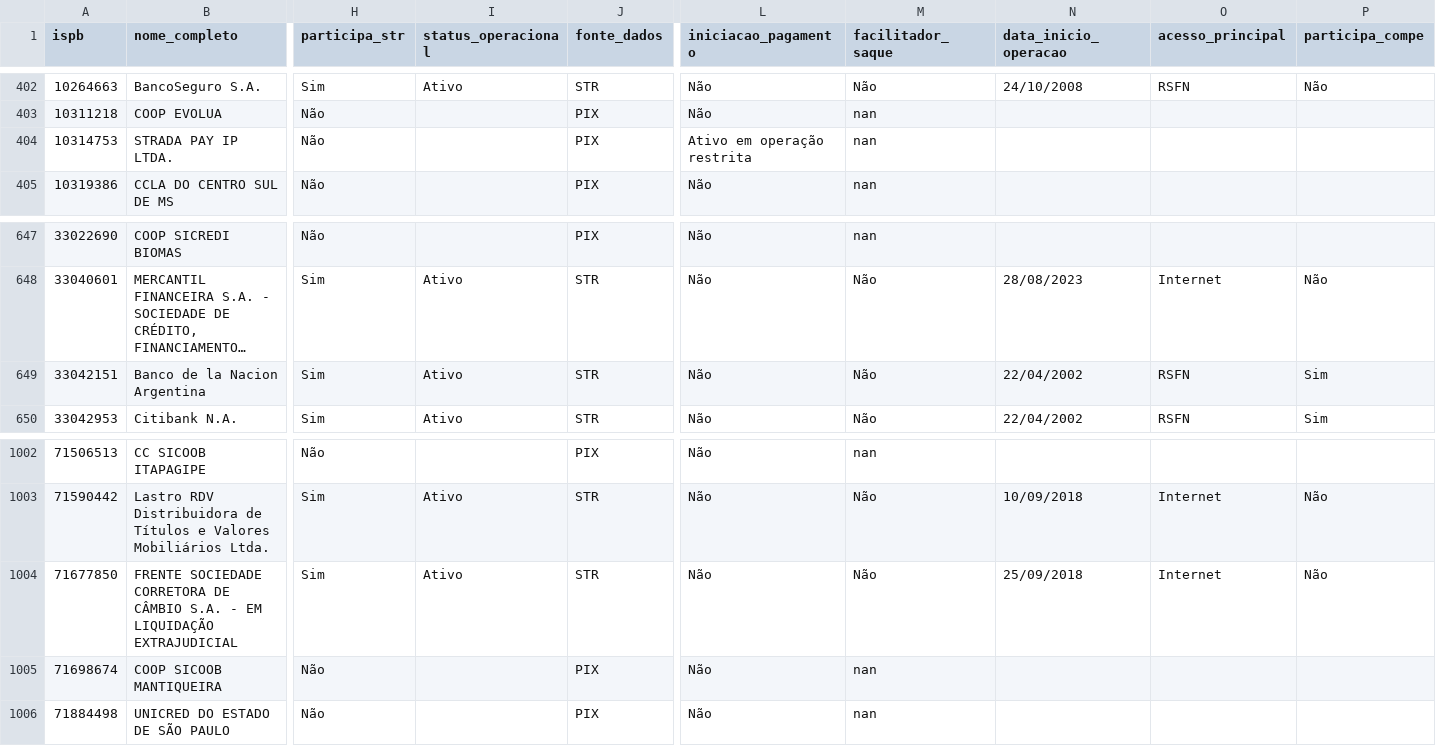
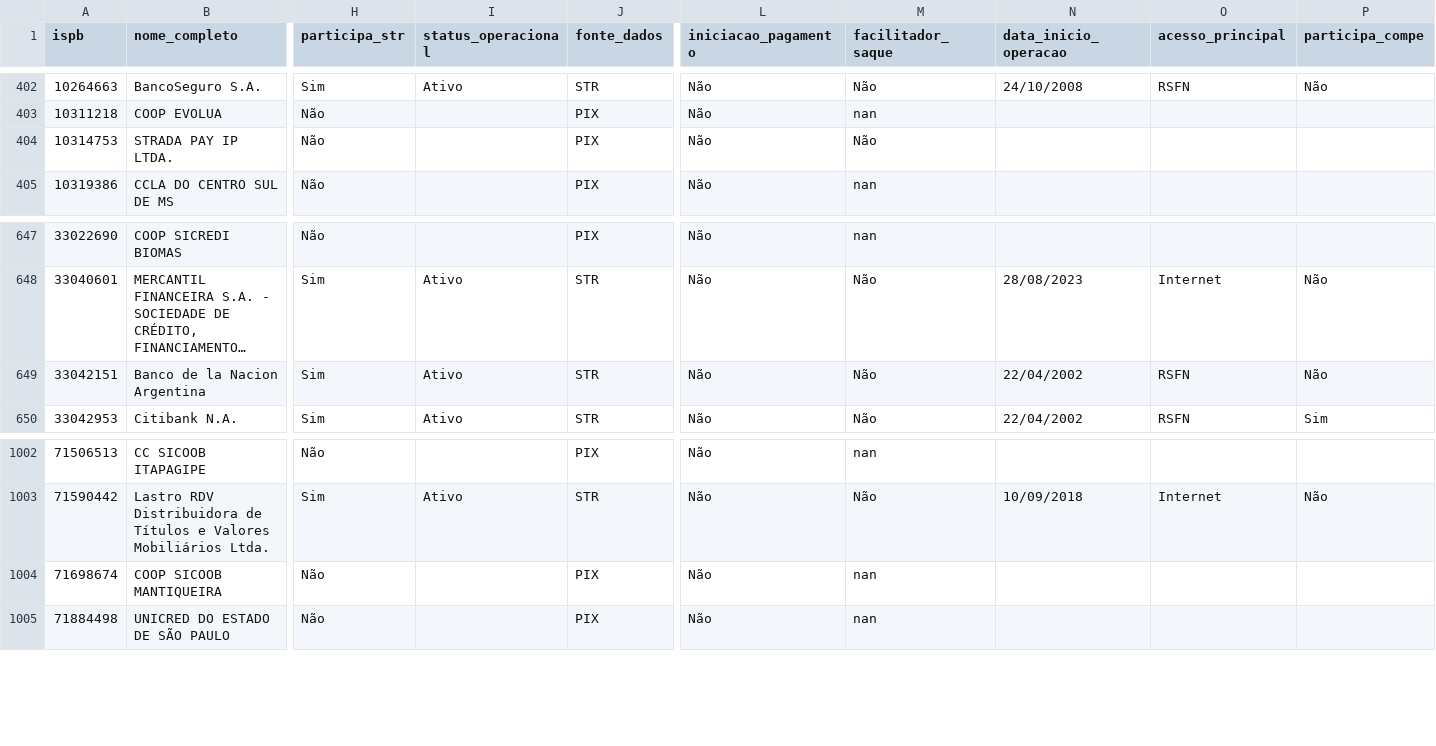
Before and after one commit to antoniopaolillo/brasil-ispb-database, a CSV file: data/ispbs.csv, drawn as a sheet; only a part is shown, gaps mark what is left out; long unchanged cells end in …; rows hold the shown columns only; the diff names each change by its address in the sheet, - before the commit and + after, or states it on an @@ line.

```diff
--- a/data/ispbs.csv
+++ b/data/ispbs.csv
-L404 (iniciacao_pagamento): Ativo em operação restrita
+L404 (iniciacao_pagamento): Não
-M404 (facilitador_saque): nan
+M404 (facilitador_saque): Não
-P649 (participa_compe): Sim
+P649 (participa_compe): Não
-row 1004: 71677850 | FRENTE SOCIEDADE CORRETORA DE CÂMBIO S.A. - EM LIQUIDAÇÃO EXTRAJUDICIAL | Sim | Ativo | STR | Não | Não | 25/09/2018 | Internet | Não
```
Also changed, not shown: 2 other files.
